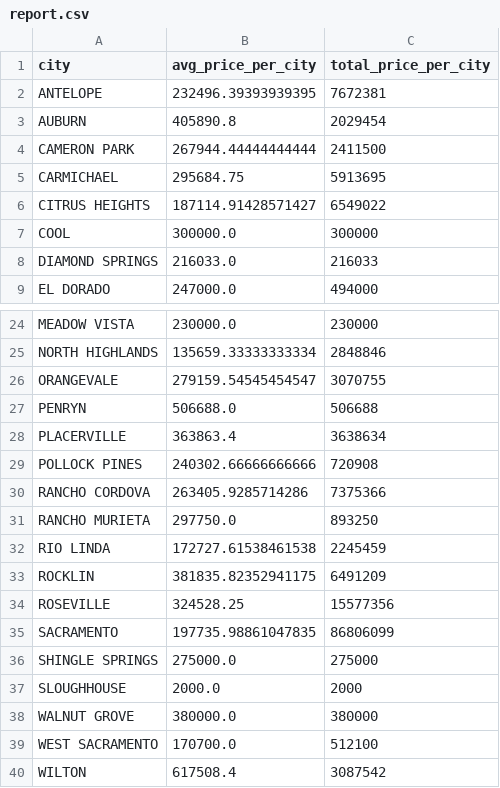
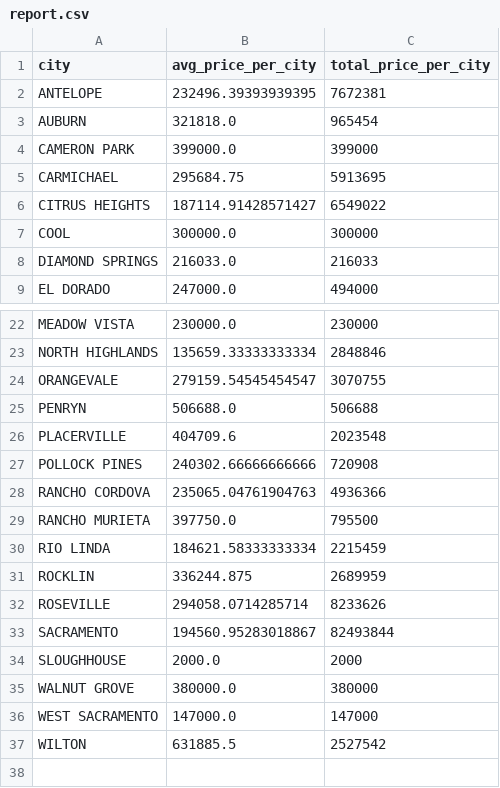
Before and after one commit to AmberWein/DataReporting, a CSV file: report.csv, drawn as a sheet; only a part is shown, gaps mark what is left out; the diff covers the shown part only.

Commit message:
clean the data- infinite and zero values

```diff
--- a/report.csv
+++ b/report.csv
@@ -2,4 +2,4 @@ city,avg_price_per_city,total_price_per_city
 ANTELOPE,232496.39393939395,7672381
-AUBURN,405890.8,2029454
-CAMERON PARK,267944.44444444444,2411500
+AUBURN,321818.0,965454
+CAMERON PARK,399000.0,399000
 CARMICHAEL,295684.75,5913695
@@ -27,14 +25,13 @@ ORANGEVALE,279159.54545454547,3070755
 PENRYN,506688.0,506688
-PLACERVILLE,363863.4,3638634
+PLACERVILLE,404709.6,2023548
 POLLOCK PINES,240302.66666666666,720908
-RANCHO CORDOVA,263405.9285714286,7375366
-RANCHO MURIETA,297750.0,893250
-RIO LINDA,172727.61538461538,2245459
-ROCKLIN,381835.82352941175,6491209
-ROSEVILLE,324528.25,15577356
-SACRAMENTO,197735.98861047835,86806099
-SHINGLE SPRINGS,275000.0,275000
+RANCHO CORDOVA,235065.04761904763,4936366
+RANCHO MURIETA,397750.0,795500
+RIO LINDA,184621.58333333334,2215459
+ROCKLIN,336244.875,2689959
+ROSEVILLE,294058.0714285714,8233626
+SACRAMENTO,194560.95283018867,82493844
 SLOUGHHOUSE,2000.0,2000
 WALNUT GROVE,380000.0,380000
-WEST SACRAMENTO,170700.0,512100
-WILTON,617508.4,3087542
+WEST SACRAMENTO,147000.0,147000
+WILTON,631885.5,2527542
```
Also changed, not shown: 2 removed rows and 12 edited cells elsewhere in this file, additional_report.csv, 1 other file.
